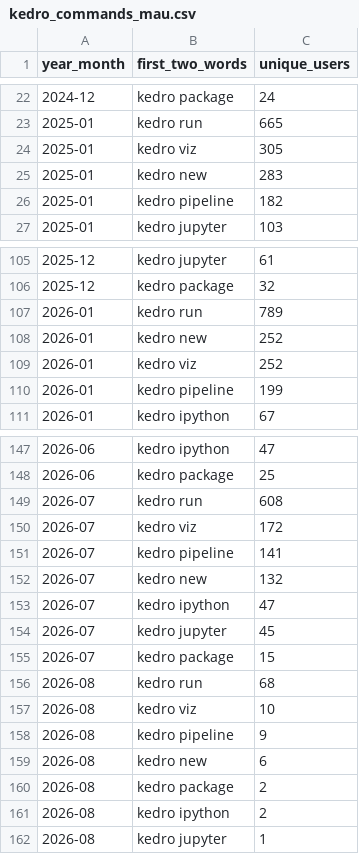
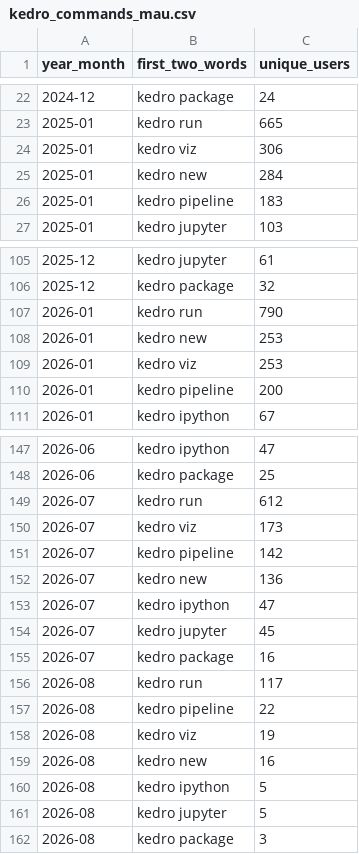
Before and after one commit to kedro-org/kedro-pycafe-data, a CSV file: data/02_intermediate/kedro_commands_mau.csv, drawn as a sheet; only a part is shown, gaps mark what is left out.

```diff
--- a/data/02_intermediate/kedro_commands_mau.csv
+++ b/data/02_intermediate/kedro_commands_mau.csv
@@ -23,5 +23,5 @@
 "2025-01","kedro run",665
-"2025-01","kedro viz",305
-"2025-01","kedro new",283
-"2025-01","kedro pipeline",182
+"2025-01","kedro viz",306
+"2025-01","kedro new",284
+"2025-01","kedro pipeline",183
 "2025-01","kedro jupyter",103
@@ -106,6 +106,6 @@
 "2025-12","kedro package",32
-"2026-01","kedro run",789
-"2026-01","kedro new",252
-"2026-01","kedro viz",252
-"2026-01","kedro pipeline",199
+"2026-01","kedro run",790
+"2026-01","kedro new",253
+"2026-01","kedro viz",253
+"2026-01","kedro pipeline",200
 "2026-01","kedro ipython",67
@@ -148,15 +148,15 @@
 "2026-06","kedro package",25
-"2026-07","kedro run",608
-"2026-07","kedro viz",172
-"2026-07","kedro pipeline",141
-"2026-07","kedro new",132
+"2026-07","kedro run",612
+"2026-07","kedro viz",173
+"2026-07","kedro pipeline",142
+"2026-07","kedro new",136
 "2026-07","kedro ipython",47
 "2026-07","kedro jupyter",45
-"2026-07","kedro package",15
-"2026-08","kedro run",68
-"2026-08","kedro viz",10
-"2026-08","kedro pipeline",9
-"2026-08","kedro new",6
-"2026-08","kedro package",2
-"2026-08","kedro ipython",2
-"2026-08","kedro jupyter",1
+"2026-07","kedro package",16
+"2026-08","kedro run",117
+"2026-08","kedro pipeline",22
+"2026-08","kedro viz",19
+"2026-08","kedro new",16
+"2026-08","kedro ipython",5
+"2026-08","kedro jupyter",5
+"2026-08","kedro package",3
```
Also changed, not shown: data/02_intermediate/cohort_retention.csv, data/02_intermediate/downloads_by_country.csv, 7 other files.
